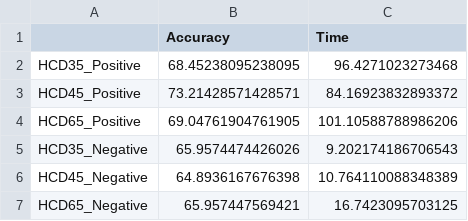
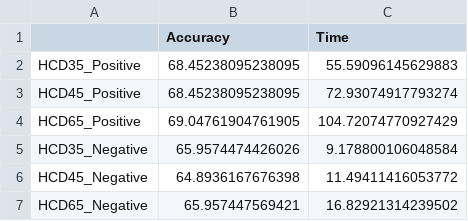
Before and after one commit to WSY496/ms2class, a CSV file: result/Keras.csv, drawn as a sheet.

```diff
--- a/result/Keras.csv
+++ b/result/Keras.csv
@@ -1,7 +1,7 @@
 ,Accuracy,Time
-HCD35_Positive,68.45238095238095,96.4271023273468
-HCD45_Positive,73.21428571428571,84.16923832893372
-HCD65_Positive,69.04761904761905,101.10588788986206
-HCD35_Negative,65.9574474426026,9.202174186706543
-HCD45_Negative,64.8936167676398,10.764110088348389
-HCD65_Negative,65.957447569421,16.7423095703125
+HCD35_Positive,68.45238095238095,55.59096145629883
+HCD45_Positive,68.45238095238095,72.93074917793274
+HCD65_Positive,69.04761904761905,104.72074770927429
+HCD35_Negative,65.9574474426026,9.178800106048584
+HCD45_Negative,64.8936167676398,11.49411416053772
+HCD65_Negative,65.957447569421,16.82921314239502
```
Also changed, not shown: result/Decomposition + HCD35_voting.csv, result/Feature Selection + Decomposition.csv, 23 other files.
